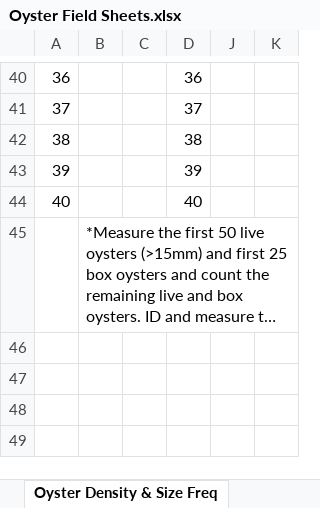
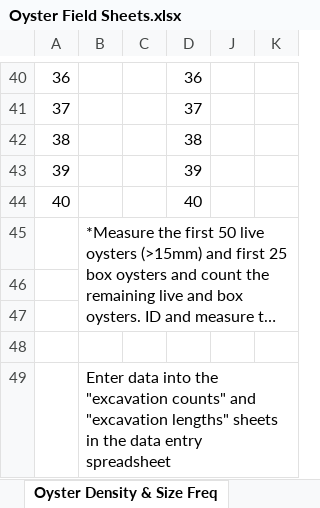
Before and after one commit to MarineGEO/protocols, an Excel workbook: oyster/original_datasheets/Oyster Field Sheets.xlsx, sheet Oyster Density & Size Freq, drawn as a sheet; only a part is shown, gaps mark what is left out; long unchanged cells end in …; values as stored, in another font and other column widths than the file's, no borders; the diff names each change by its address in the sheet, - before the commit and + after, or states it on an @@ line.

Commit message:
update oyster spreadsheet for sheet names

```diff
--- a/oyster/original_datasheets/Oyster Field Sheets.xlsx (sheet Oyster Density & Size Freq)
+++ b/oyster/original_datasheets/Oyster Field Sheets.xlsx (sheet Oyster Density & Size Freq)
+row 46: (empty)
+row 47: (empty)
+row 48: (empty)
+row 49:  | Enter data into the "excavation counts" and "excavation lengths" sheets in the data entry spreadsheet
```
Also changed, not shown: oyster/final_spreadsheets/oyster_reef_habitats_data_entry_spreadsheet_marinegeo.xlsx, 2 other files.
